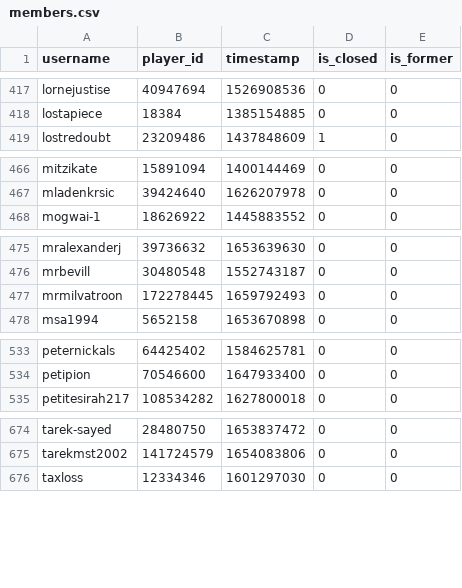
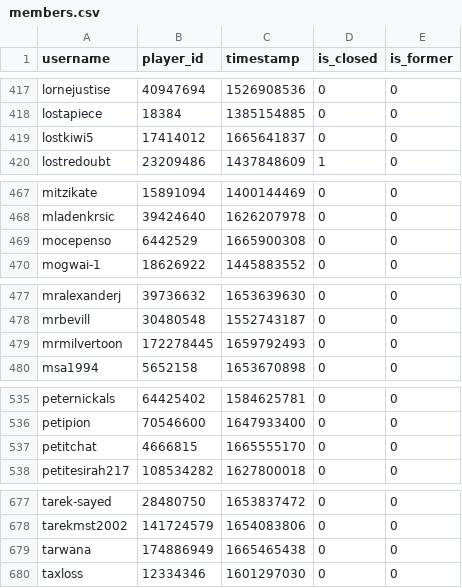
Before and after one commit to Sootopolis/tgbe-tools, a CSV file: members.csv, drawn as a sheet; only a part is shown, gaps mark what is left out; the diff covers the shown part only.

Commit message:
record update

```diff
--- a/members.csv
+++ b/members.csv
@@ -418,2 +418,3 @@ lornejustise,40947694,1526908536,0,0
 lostapiece,18384,1385154885,0,0
+lostkiwi5,17414012,1665641837,0,0
 lostredoubt,23209486,1437848609,1,0
@@ -467,2 +468,3 @@ mitzikate,15891094,1400144469,0,0
 mladenkrsic,39424640,1626207978,0,0
+mocepenso,6442529,1665900308,0,0
 mogwai-1,18626922,1445883552,0,0
@@ -476,3 +478,3 @@ mralexanderj,39736632,1653639630,0,0
 mrbevill,30480548,1552743187,0,0
-mrmilvatroon,172278445,1659792493,0,0
+mrmilvertoon,172278445,1659792493,0,0
 msa1994,5652158,1653670898,0,0
@@ -534,2 +536,3 @@ peternickals,64425402,1584625781,0,0
 petipion,70546600,1647933400,0,0
+petitchat,4666815,1665555170,0,0
 petitesirah217,108534282,1627800018,0,0
@@ -675,2 +678,3 @@ tarek-sayed,28480750,1653837472,0,0
 tarekmst2002,141724579,1654083806,0,0
+tarwana,174886949,1665465438,0,0
 taxloss,12334346,1601297030,0,0
```
Also changed, not shown: 2 edited cells elsewhere in this file.
